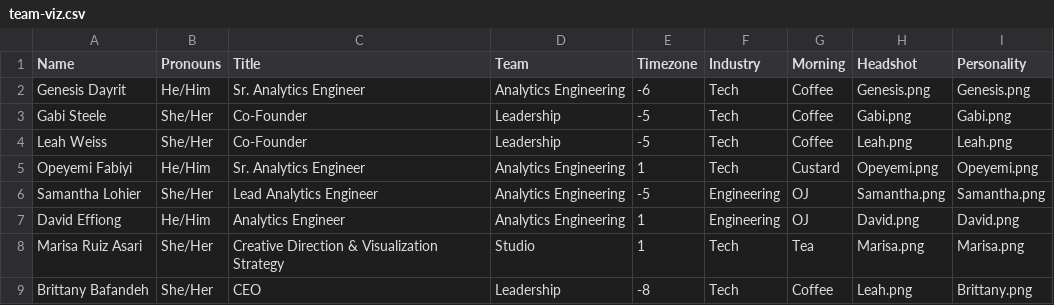
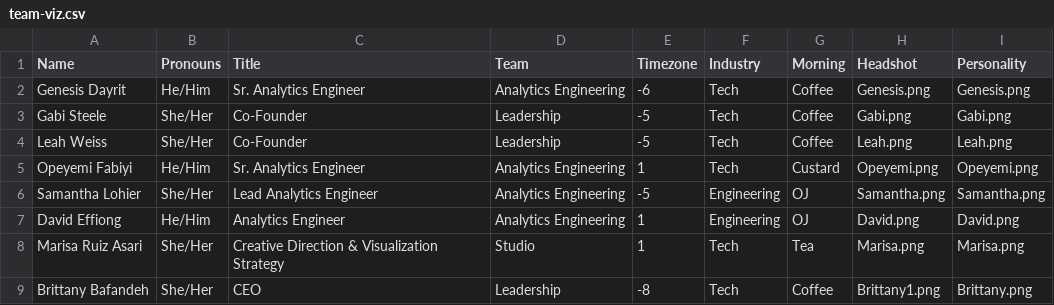
Before and after one commit to datacult/website-team-visual, a CSV file: team-viz.csv, drawn as a sheet.

Commit message:
new headshot

```diff
--- a/team-viz.csv
+++ b/team-viz.csv
@@ -8,2 +8,2 @@ David Effiong, He/Him,Analytics Engineer,Analytics Engineering,1,Engineering,OJ,
 Marisa Ruiz Asari,She/Her,Creative Direction & Visualization Strategy,Studio,1,Tech,Tea,Marisa.png,Marisa.png
-Brittany Bafandeh,She/Her,CEO,Leadership,-8,Tech,Coffee,Leah.png,Brittany.png
+Brittany Bafandeh,She/Her,CEO,Leadership,-8,Tech,Coffee,Brittany1.png,Brittany.png
```
Also changed, not shown: 1 other file.
